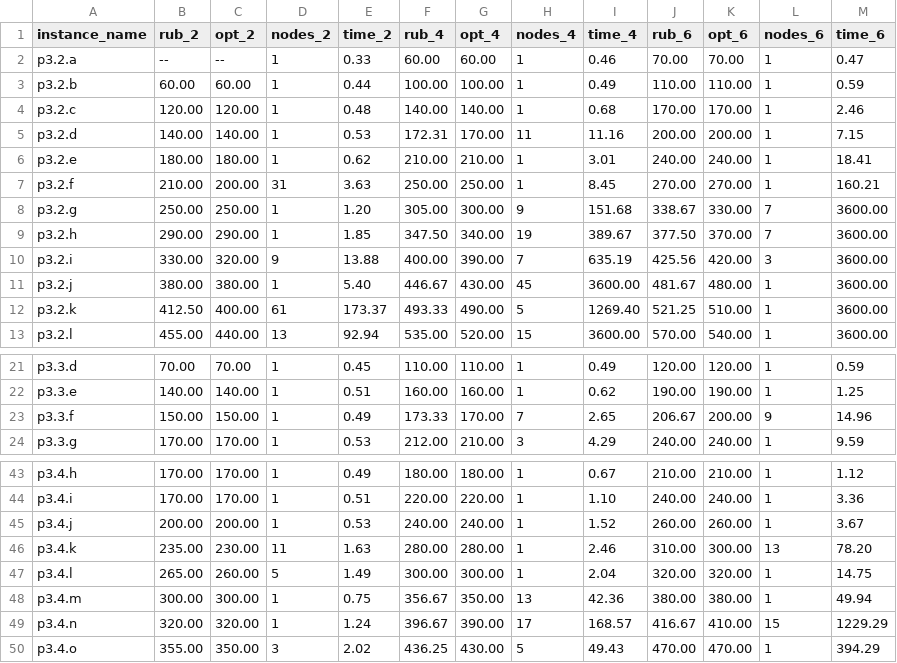
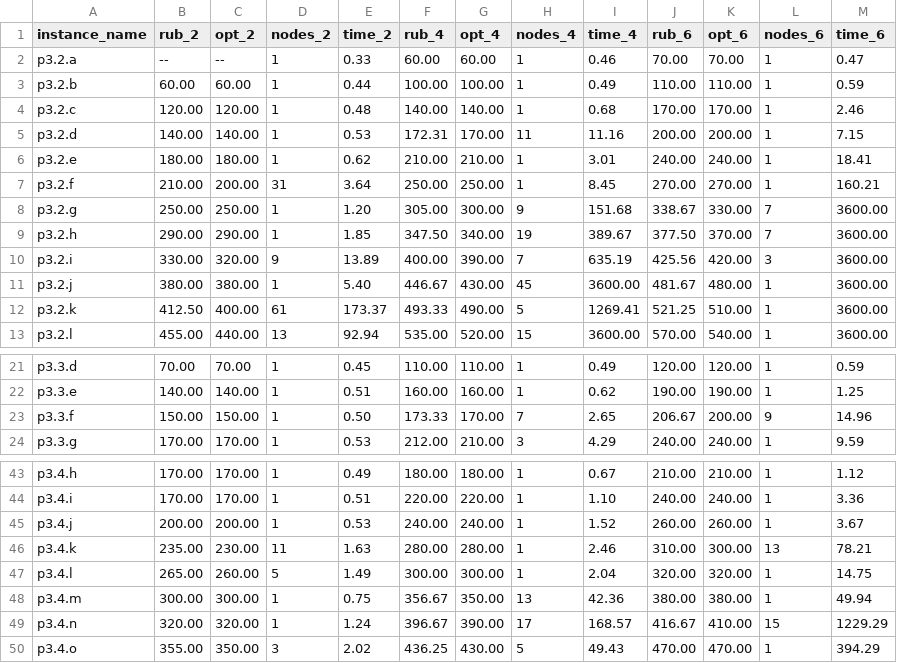
Before and after one commit to sujeevraja/fixed-wing-drone-orienteering, a CSV file: final-results/csv/full_33.csv, drawn as a sheet; only a part is shown, gaps mark what is left out.

```diff
--- a/final-results/csv/full_33.csv
+++ b/final-results/csv/full_33.csv
@@ -6,8 +6,8 @@ p3.2.d,140.00,140.00,1,0.53,172.31,170.00,11,11.16,200.00,200.00,1,7.15
 p3.2.e,180.00,180.00,1,0.62,210.00,210.00,1,3.01,240.00,240.00,1,18.41
-p3.2.f,210.00,200.00,31,3.63,250.00,250.00,1,8.45,270.00,270.00,1,160.21
+p3.2.f,210.00,200.00,31,3.64,250.00,250.00,1,8.45,270.00,270.00,1,160.21
 p3.2.g,250.00,250.00,1,1.20,305.00,300.00,9,151.68,338.67,330.00,7,3600.00
 p3.2.h,290.00,290.00,1,1.85,347.50,340.00,19,389.67,377.50,370.00,7,3600.00
-p3.2.i,330.00,320.00,9,13.88,400.00,390.00,7,635.19,425.56,420.00,3,3600.00
+p3.2.i,330.00,320.00,9,13.89,400.00,390.00,7,635.19,425.56,420.00,3,3600.00
 p3.2.j,380.00,380.00,1,5.40,446.67,430.00,45,3600.00,481.67,480.00,1,3600.00
-p3.2.k,412.50,400.00,61,173.37,493.33,490.00,5,1269.40,521.25,510.00,1,3600.00
+p3.2.k,412.50,400.00,61,173.37,493.33,490.00,5,1269.41,521.25,510.00,1,3600.00
 p3.2.l,455.00,440.00,13,92.94,535.00,520.00,15,3600.00,570.00,540.00,1,3600.00
@@ -22,3 +22,3 @@ p3.3.d,70.00,70.00,1,0.45,110.00,110.00,1,0.49,120.00,120.00,1,0.59
 p3.3.e,140.00,140.00,1,0.51,160.00,160.00,1,0.62,190.00,190.00,1,1.25
-p3.3.f,150.00,150.00,1,0.49,173.33,170.00,7,2.65,206.67,200.00,9,14.96
+p3.3.f,150.00,150.00,1,0.50,173.33,170.00,7,2.65,206.67,200.00,9,14.96
 p3.3.g,170.00,170.00,1,0.53,212.00,210.00,3,4.29,240.00,240.00,1,9.59
@@ -45,3 +45,3 @@ p3.4.i,170.00,170.00,1,0.51,220.00,220.00,1,1.10,240.00,240.00,1,3.36
 p3.4.j,200.00,200.00,1,0.53,240.00,240.00,1,1.52,260.00,260.00,1,3.67
-p3.4.k,235.00,230.00,11,1.63,280.00,280.00,1,2.46,310.00,300.00,13,78.20
+p3.4.k,235.00,230.00,11,1.63,280.00,280.00,1,2.46,310.00,300.00,13,78.21
 p3.4.l,265.00,260.00,5,1.49,300.00,300.00,1,2.04,320.00,320.00,1,14.75
```
Also changed, not shown: final-results/csv/full_21.csv, final-results/csv/full_32.csv, 7 other files.
